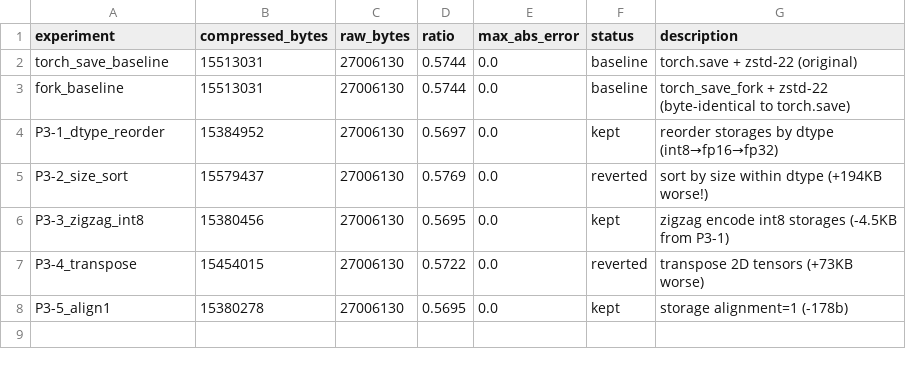
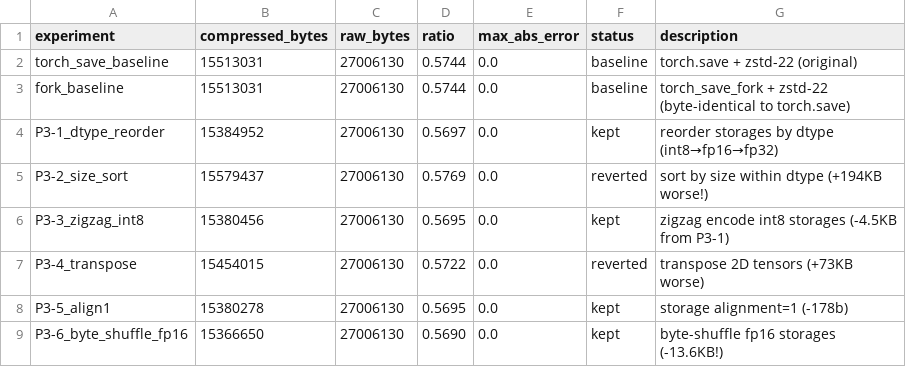
Before and after one commit to joyceyan/serialization_playground, a TSV file: results_phase3.tsv, drawn as a sheet; the diff names each change by its address in the sheet, - before the commit and + after, or states it on an @@ line.

```diff
--- a/results_phase3.tsv
+++ b/results_phase3.tsv
+row 9: P3-6_byte_shuffle_fp16 | 15366650 | 27006130 | 0.5690 | 0.0 | kept | byte-shuffle fp16 storages (-13.6KB!)
```
Also changed, not shown: 1 other file.
